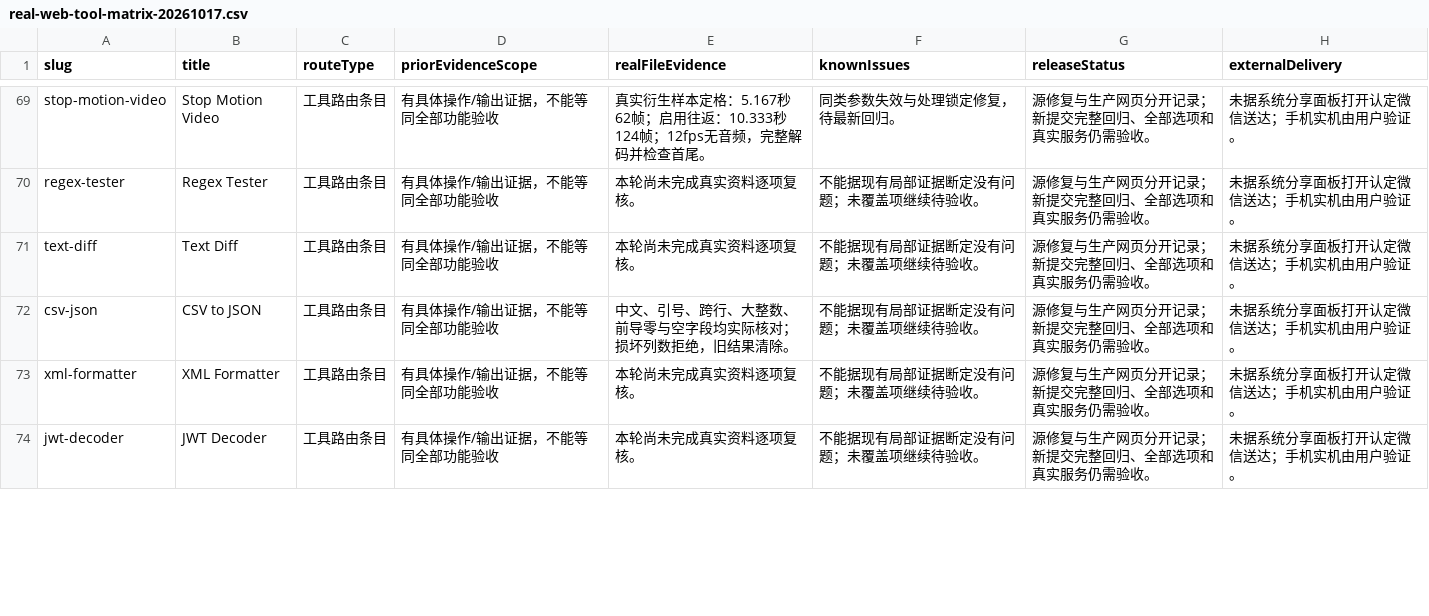
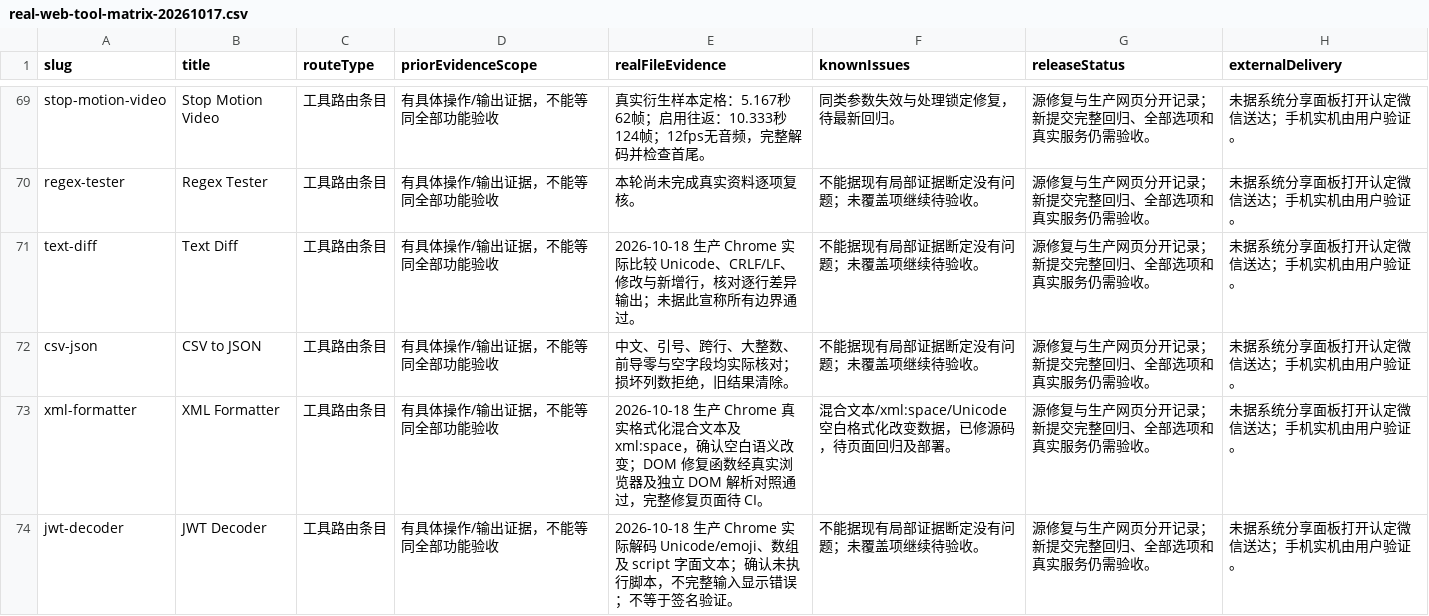
Before and after one commit to 3078024889/lingxi-quantum, a CSV file: docs/operations/real-web-tool-matrix-20261017.csv, drawn as a sheet; only a part is shown, gaps mark what is left out; the diff covers the shown part only.

```diff
--- a/docs/operations/real-web-tool-matrix-20261017.csv
+++ b/docs/operations/real-web-tool-matrix-20261017.csv
@@ -70,5 +70,5 @@
 "regex-tester","Regex Tester","工具路由条目","有具体操作/输出证据，不能等同全部功能验收","本轮尚未完成真实资料逐项复核。","不能据现有局部证据断定没有问题；未覆盖项继续待验收。","源修复与生产网页分开记录；新提交完整回归、全部选项和真实服务仍需验收。","未据系统分享面板打开认定微信送达；手机实机由用户验证。"
-"text-diff","Text Diff","工具路由条目","有具体操作/输出证据，不能等同全部功能验收","本轮尚未完成真实资料逐项复核。","不能据现有局部证据断定没有问题；未覆盖项继续待验收。","源修复与生产网页分开记录；新提交完整回归、全部选项和真实服务仍需验收。","未据系统分享面板打开认定微信送达；手机实机由用户验证。"
+"text-diff","Text Diff","工具路由条目","有具体操作/输出证据，不能等同全部功能验收","2026-10-18 生产 Chrome 实际比较 Unicode、CRLF/LF、修改与新增行，核对逐行差异输出；未据此宣称所有边界通过。","不能据现有局部证据断定没有问题；未覆盖项继续待验收。","源修复与生产网页分开记录；新提交完整回归、全部选项和真实服务仍需验收。","未据系统分享面板打开认定微信送达；手机实机由用户验证。"
 "csv-json","CSV to JSON","工具路由条目","有具体操作/输出证据，不能等同全部功能验收","中文、引号、跨行、大整数、前导零与空字段均实际核对；损坏列数拒绝，旧结果清除。","不能据现有局部证据断定没有问题；未覆盖项继续待验收。","源修复与生产网页分开记录；新提交完整回归、全部选项和真实服务仍需验收。","未据系统分享面板打开认定微信送达；手机实机由用户验证。"
-"xml-formatter","XML Formatter","工具路由条目","有具体操作/输出证据，不能等同全部功能验收","本轮尚未完成真实资料逐项复核。","不能据现有局部证据断定没有问题；未覆盖项继续待验收。","源修复与生产网页分开记录；新提交完整回归、全部选项和真实服务仍需验收。","未据系统分享面板打开认定微信送达；手机实机由用户验证。"
-"jwt-decoder","JWT Decoder","工具路由条目","有具体操作/输出证据，不能等同全部功能验收","本轮尚未完成真实资料逐项复核。","不能据现有局部证据断定没有问题；未覆盖项继续待验收。","源修复与生产网页分开记录；新提交完整回归、全部选项和真实服务仍需验收。","未据系统分享面板打开认定微信送达；手机实机由用户验证。"
+"xml-formatter","XML Formatter","工具路由条目","有具体操作/输出证据，不能等同全部功能验收","2026-10-18 生产 Chrome 真实格式化混合文本及 xml:space，确认空白语义改变；DOM 修复函数经真实浏览器及独立 DOM 解析对照通过，完整修复页面待 CI。","混合文本/xml:space/Unicode 空白格式化改变数据，已修源码，待页面回归及部署。","源修复与生产网页分开记录；新提交完整回归、全部选项和真实服务仍需验收。","未据系统分享面板打开认定微信送达；手机实机由用户验证。"
+"jwt-decoder","JWT Decoder","工具路由条目","有具体操作/输出证据，不能等同全部功能验收","2026-10-18 生产 Chrome 实际解码 Unicode/emoji、数组及 script 字面文本；确认未执行脚本，不完整输入显示错误；不等于签名验证。","不能据现有局部证据断定没有问题；未覆盖项继续待验收。","源修复与生产网页分开记录；新提交完整回归、全部选项和真实服务仍需验收。","未据系统分享面板打开认定微信送达；手机实机由用户验证。"
```
Also changed, not shown: 5 edited cells elsewhere in this file, 6 other files.
